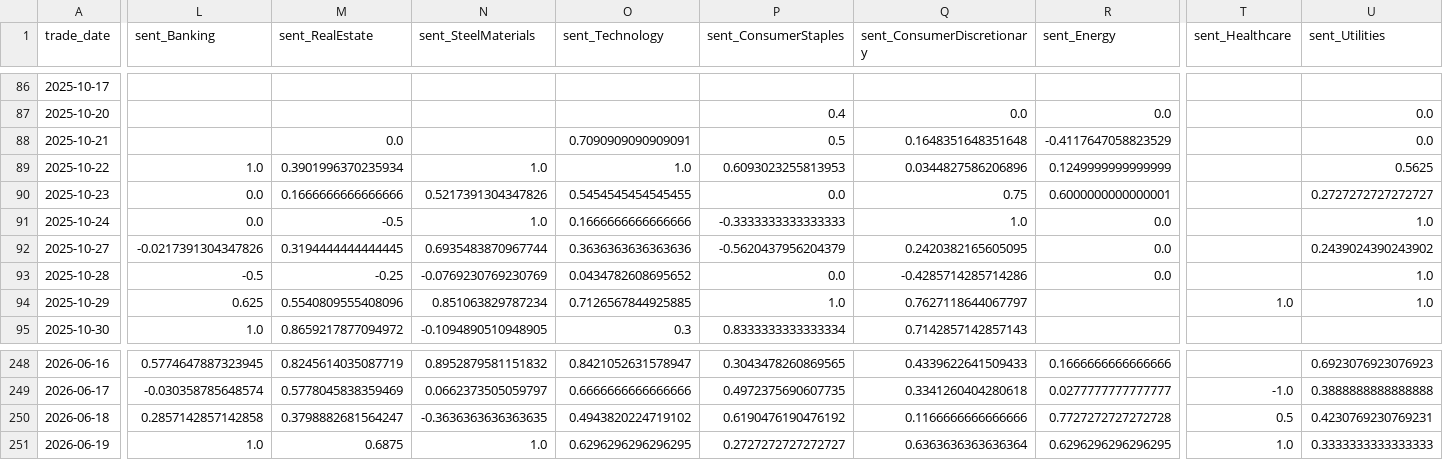
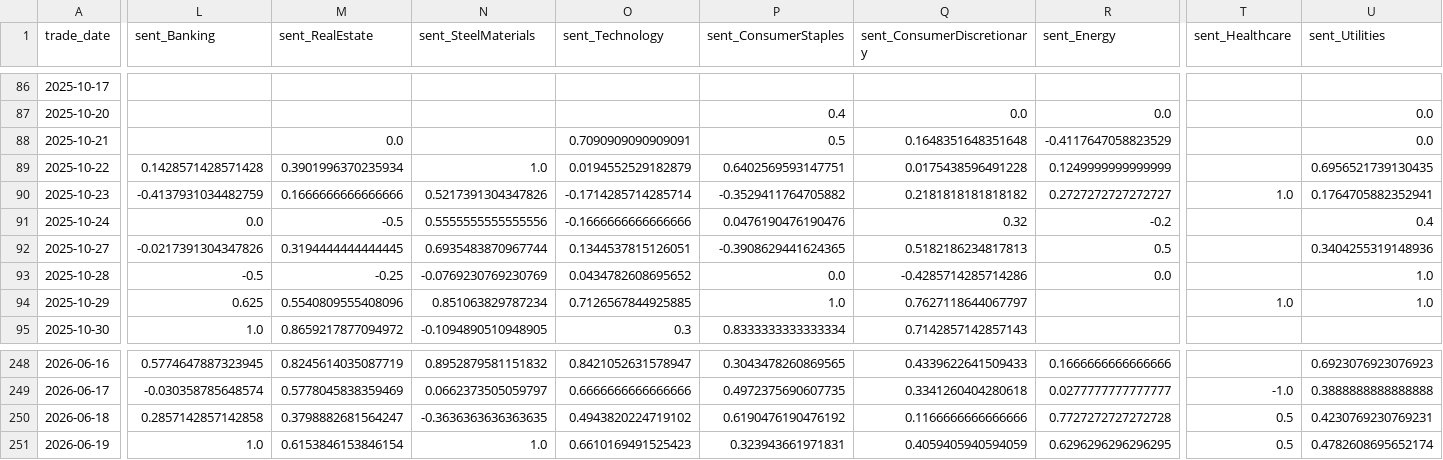
Before and after one commit to doanminhhieu14052005-sketch/News-driven-stock, a CSV file: data/processed/merged_sentiment_return_wide.csv, drawn as a sheet; only a part is shown, gaps mark what is left out; the diff covers the shown part only; the diff names each change by its address in the sheet, - before the commit and + after, or states it on an @@ line.

```diff
--- a/data/processed/merged_sentiment_return_wide.csv
+++ b/data/processed/merged_sentiment_return_wide.csv
-L89 (sent_Banking): 1.0
+L89 (sent_Banking): 0.1428571428571428
-O89 (sent_Technology): 1.0
+O89 (sent_Technology): 0.0194552529182879
-P89 (sent_ConsumerStaples): 0.6093023255813953
+P89 (sent_ConsumerStaples): 0.6402569593147751
-Q89 (sent_ConsumerDiscretionary): 0.0344827586206896
+Q89 (sent_ConsumerDiscretionary): 0.0175438596491228
-U89 (sent_Utilities): 0.5625
+U89 (sent_Utilities): 0.6956521739130435
-L90 (sent_Banking): 0.0
+L90 (sent_Banking): -0.4137931034482759
-O90 (sent_Technology): 0.5454545454545455
+O90 (sent_Technology): -0.1714285714285714
-P90 (sent_ConsumerStaples): 0.0
+P90 (sent_ConsumerStaples): -0.3529411764705882
-Q90 (sent_ConsumerDiscretionary): 0.75
+Q90 (sent_ConsumerDiscretionary): 0.2181818181818182
-R90 (sent_Energy): 0.6000000000000001
+R90 (sent_Energy): 0.2727272727272727
-T90 (sent_Healthcare): (empty)
+T90 (sent_Healthcare): 1.0
-U90 (sent_Utilities): 0.2727272727272727
+U90 (sent_Utilities): 0.1764705882352941
-N91 (sent_SteelMaterials): 1.0
+N91 (sent_SteelMaterials): 0.5555555555555556
-O91 (sent_Technology): 0.1666666666666666
+O91 (sent_Technology): -0.1666666666666666
-P91 (sent_ConsumerStaples): -0.3333333333333333
+P91 (sent_ConsumerStaples): 0.0476190476190476
-Q91 (sent_ConsumerDiscretionary): 1.0
+Q91 (sent_ConsumerDiscretionary): 0.32
-R91 (sent_Energy): 0.0
+R91 (sent_Energy): -0.2
-U91 (sent_Utilities): 1.0
+U91 (sent_Utilities): 0.4
-O92 (sent_Technology): 0.3636363636363636
+O92 (sent_Technology): 0.1344537815126051
-P92 (sent_ConsumerStaples): -0.5620437956204379
+P92 (sent_ConsumerStaples): -0.3908629441624365
-Q92 (sent_ConsumerDiscretionary): 0.2420382165605095
+Q92 (sent_ConsumerDiscretionary): 0.5182186234817813
-R92 (sent_Energy): 0.0
+R92 (sent_Energy): 0.5
-U92 (sent_Utilities): 0.2439024390243902
+U92 (sent_Utilities): 0.3404255319148936
-M251 (sent_RealEstate): 0.6875
+M251 (sent_RealEstate): 0.6153846153846154
-O251 (sent_Technology): 0.6296296296296295
+O251 (sent_Technology): 0.6610169491525423
-P251 (sent_ConsumerStaples): 0.2727272727272727
+P251 (sent_ConsumerStaples): 0.323943661971831
-Q251 (sent_ConsumerDiscretionary): 0.6363636363636364
+Q251 (sent_ConsumerDiscretionary): 0.4059405940594059
-T251 (sent_Healthcare): 1.0
+T251 (sent_Healthcare): 0.5
-U251 (sent_Utilities): 0.3333333333333333
+U251 (sent_Utilities): 0.4782608695652174
```
Also changed, not shown: 1 edited cell elsewhere in this file, data/processed/daily_sector_sentiment_long.csv, data/processed/daily_sector_sentiment_wide.csv, 18 other files.
